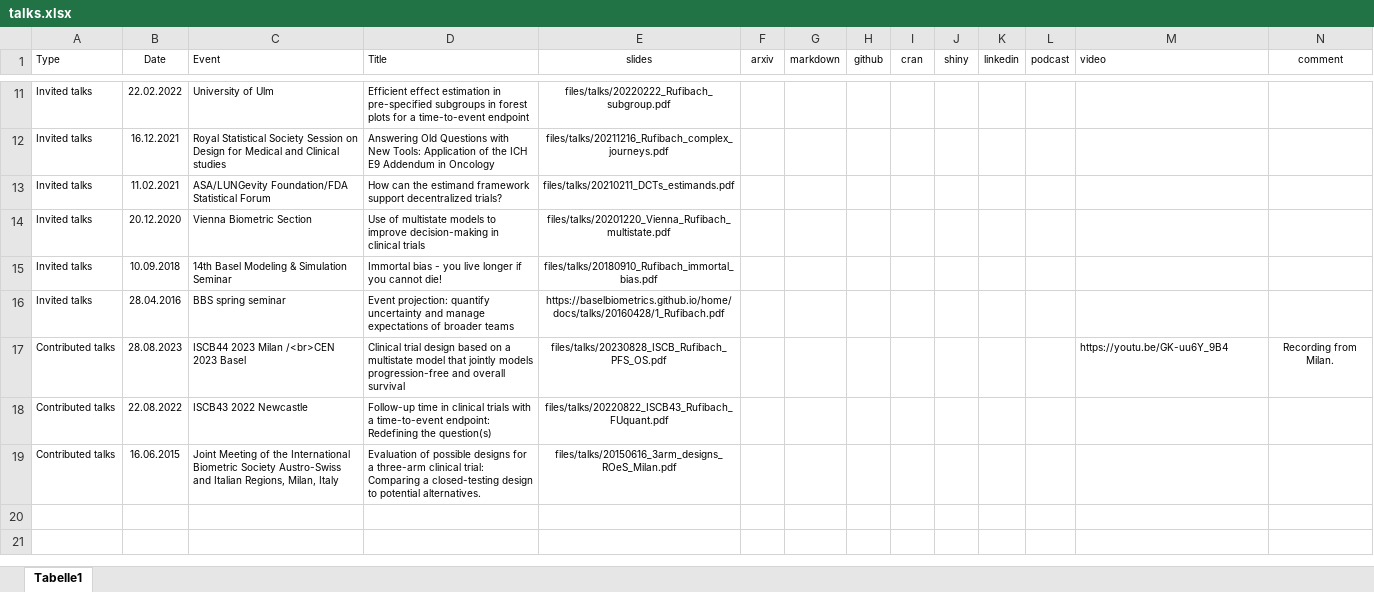
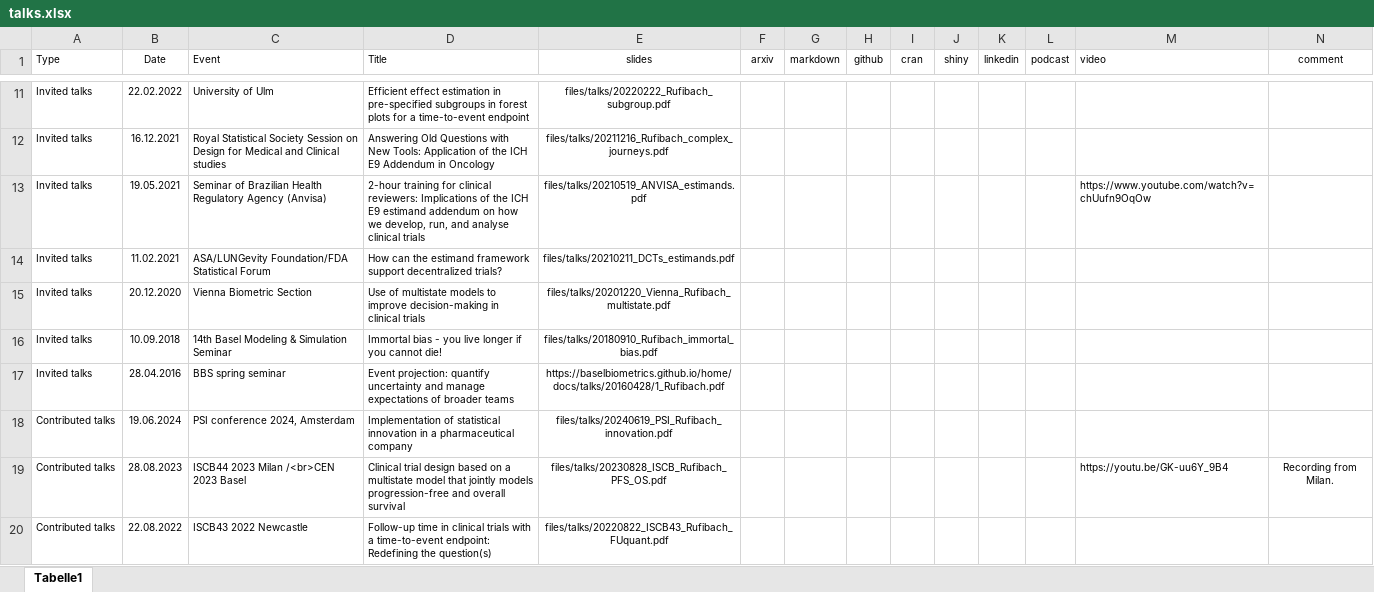
Before and after one commit to numbersman77/kasparrufibach, an Excel workbook: data/talks.xlsx, sheet Tabelle1, drawn as a sheet; only a part is shown, gaps mark what is left out; the shorter side is filled out with more unchanged rows; values as stored, in another font and other column widths than the file's, no borders; the diff names each change by its address in the sheet, - before the commit and + after, or states it on an @@ line.

```diff
--- a/data/talks.xlsx (sheet Tabelle1)
+++ b/data/talks.xlsx (sheet Tabelle1)
+row 13: Invited talks | 19.05.2021 | Seminar of Brazilian Health Regulatory Agency (Anvisa) | 2-hour training for clinical reviewers: Implications of the ICH E9 estimand addendum on how we develop, run, and analyse clinical trials | files/talks/20210519_ANVISA_estimands.pdf |  |  |  |  |  |  |  | https://www.youtube.com/watch?v=chUufn9OqOw
+row 18: Contributed talks | 19.06.2024 | PSI conference 2024, Amsterdam | Implementation of statistical innovation in a pharmaceutical company | files/talks/20240619_PSI_Rufibach_innovation.pdf
```
Also changed, not shown: data/publications.xlsx, 19 other files.
